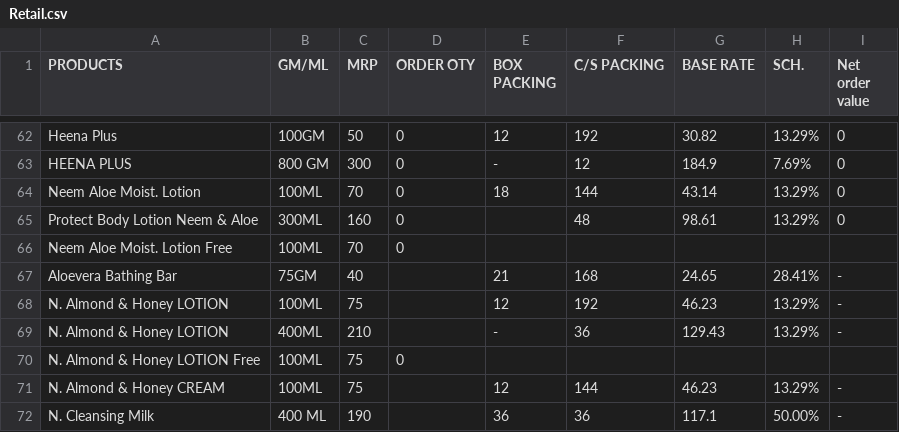
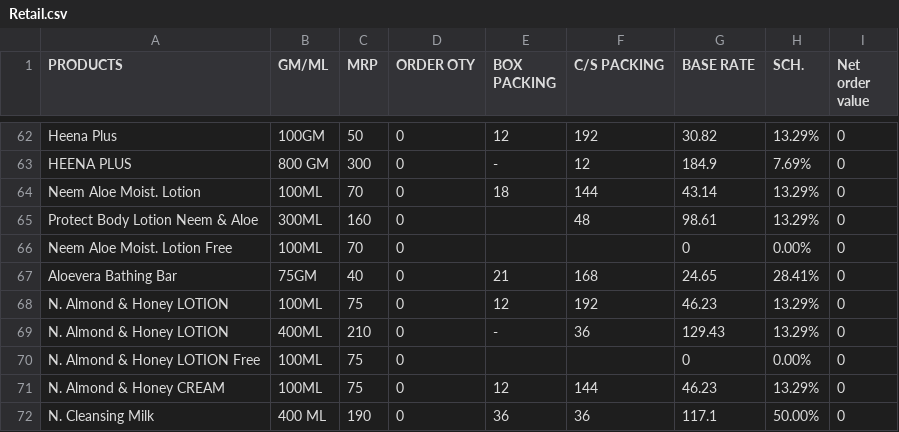
Before and after one commit to ssmarajasthan/naturesretailorder, a CSV file: Retail.csv, drawn as a sheet; only a part is shown, gaps mark what is left out.

Commit message:
Add files via upload

```diff
--- a/Retail.csv
+++ b/Retail.csv
@@ -65,8 +65,8 @@ Neem Aloe Moist. Lotion ,100ML,70,0,18,144,43.14,13.29%,0
 Protect Body Lotion Neem & Aloe,300ML,160,0,,48,98.61,13.29%,0
-Neem Aloe Moist. Lotion Free,100ML,70,0,,,,,
-Aloevera Bathing Bar ,75GM,40,,21,168,24.65,28.41%, -
-N. Almond & Honey LOTION ,100ML,75,,12,192,46.23,13.29%, -
-N. Almond & Honey LOTION ,400ML,210,,-,36,129.43,13.29%, -
-N. Almond & Honey LOTION Free,100ML,75,0,,,,,
-N. Almond & Honey CREAM ,100ML,75,,12,144,46.23,13.29%, -
-N. Cleansing Milk ,400 ML,190,,36,36,117.1,50.00%, -
+Neem Aloe Moist. Lotion Free,100ML,70,0,,,0,0.00%,0
+Aloevera Bathing Bar ,75GM,40,0,21,168,24.65,28.41%,0
+N. Almond & Honey LOTION ,100ML,75,0,12,192,46.23,13.29%,0
+N. Almond & Honey LOTION ,400ML,210,0,-,36,129.43,13.29%,0
+N. Almond & Honey LOTION Free,100ML,75,0,,,0,0.00%,0
+N. Almond & Honey CREAM ,100ML,75,0,12,144,46.23,13.29%,0
+N. Cleansing Milk ,400 ML,190,0,36,36,117.1,50.00%,0
```
